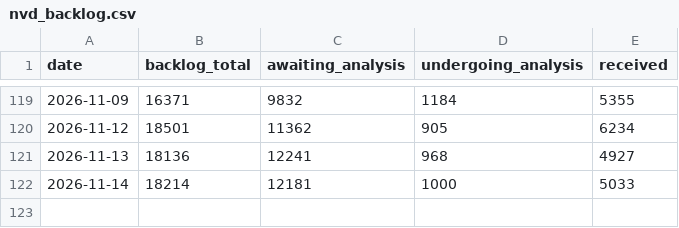
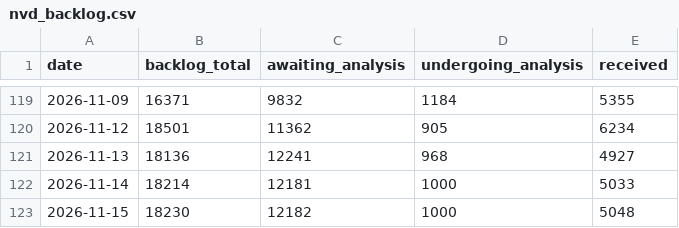
Before and after one commit to Devko/CyberMon, a CSV file: site/data/history/nvd_backlog.csv, drawn as a sheet; only a part is shown, gaps mark what is left out; the diff names each change by its address in the sheet, - before the commit and + after, or states it on an @@ line.

```diff
--- a/site/data/history/nvd_backlog.csv
+++ b/site/data/history/nvd_backlog.csv
+row 123: 2026-11-15 | 18230 | 12182 | 1000 | 5048
```
Also changed, not shown: site/data/history/botnet_c2.csv, site/data/history/nvd_throughput.csv, 51 other files.
